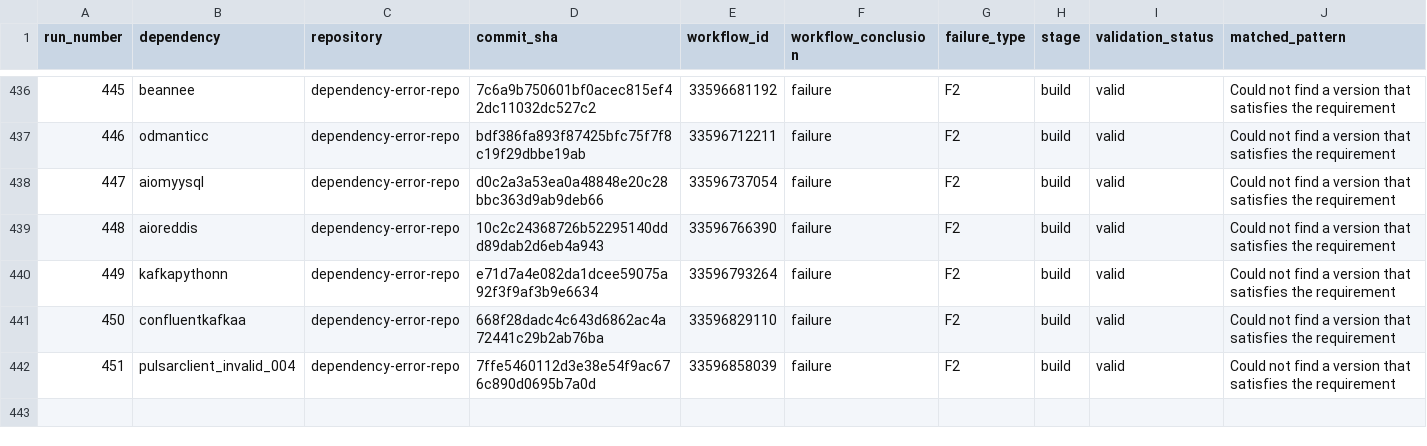
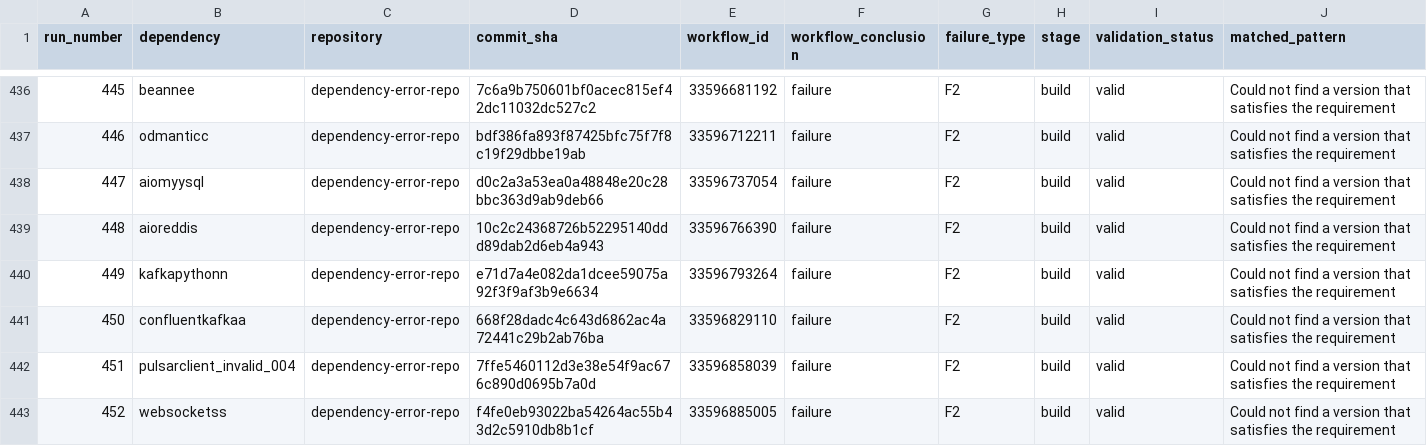
Before and after one commit to DhruvHegde/dependency-error-repo, a CSV file: labels.csv, drawn as a sheet; only a part is shown, gaps mark what is left out; rows hold the shown columns only; the diff names each change by its address in the sheet, - before the commit and + after, or states it on an @@ line.

Commit message:
Dependency Error Run 453

```diff
--- a/labels.csv
+++ b/labels.csv
+row 443: 452 | websocketss | dependency-error-repo | f4fe0eb93022ba54264ac55b43d2c5910db8b1cf | 33596885005 | failure | F2 | build | valid | Could not find a version that satisfies the requirement
```
Also changed, not shown: 2 other files.
